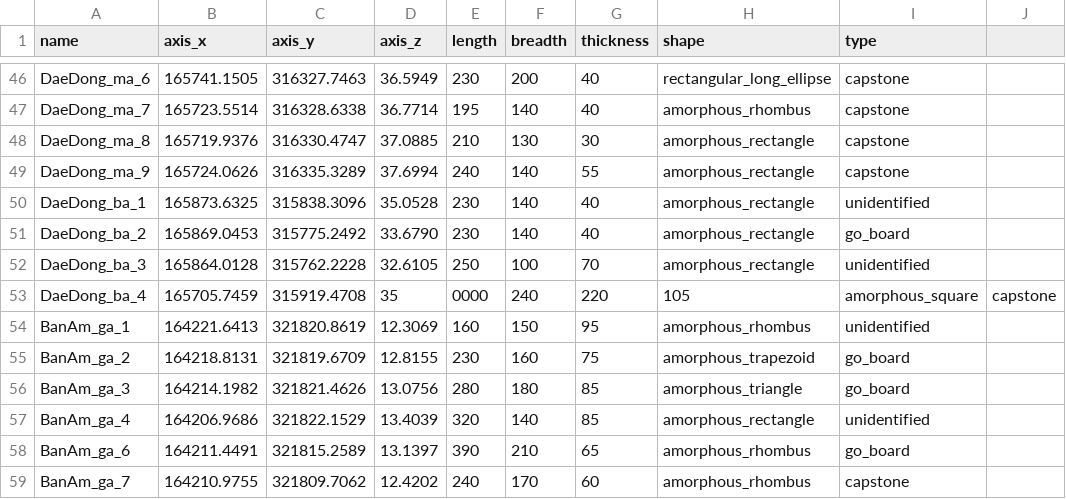
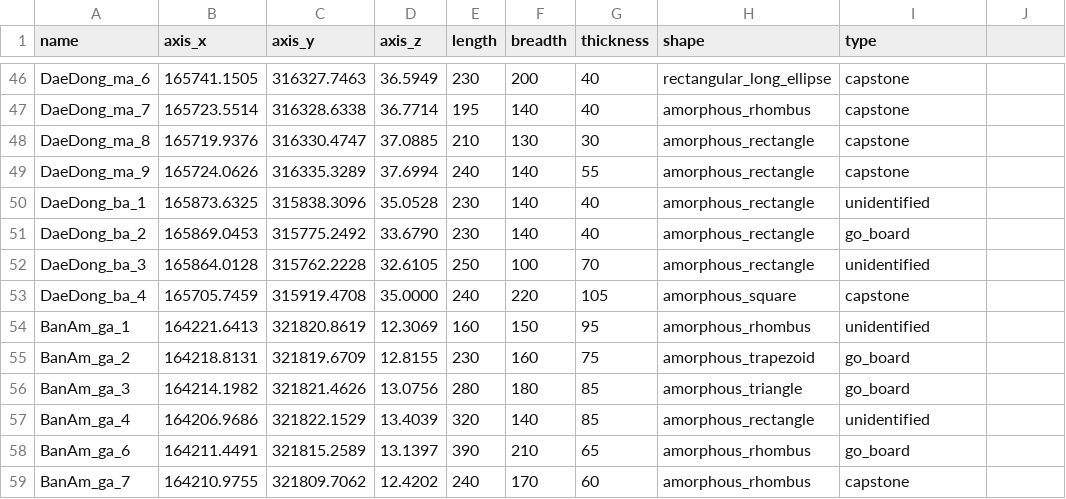
Before and after one commit to smljoakim/dolmen_gochang_asan_mean, a CSV file: 20250325_gochang_dolmen_modified_dokgok_mean.csv, drawn as a sheet; only a part is shown, gaps mark what is left out.

Commit message:
Add files via upload

```diff
--- a/20250325_gochang_dolmen_modified_dokgok_mean.csv
+++ b/20250325_gochang_dolmen_modified_dokgok_mean.csv
@@ -52,3 +52,3 @@ DaeDong_ba_2,165869.0453,315775.2492,33.6790,230,140,40,amorphous_rectangle,go_b
 DaeDong_ba_3,165864.0128,315762.2228,32.6105,250,100,70,amorphous_rectangle,unidentified
-DaeDong_ba_4,165705.7459,315919.4708,35,0000,240,220,105,amorphous_square,capstone
+DaeDong_ba_4,165705.7459,315919.4708,35.0000,240,220,105,amorphous_square,capstone
 BanAm_ga_1,164221.6413,321820.8619,12.3069,160,150,95,amorphous_rhombus,unidentified
```
